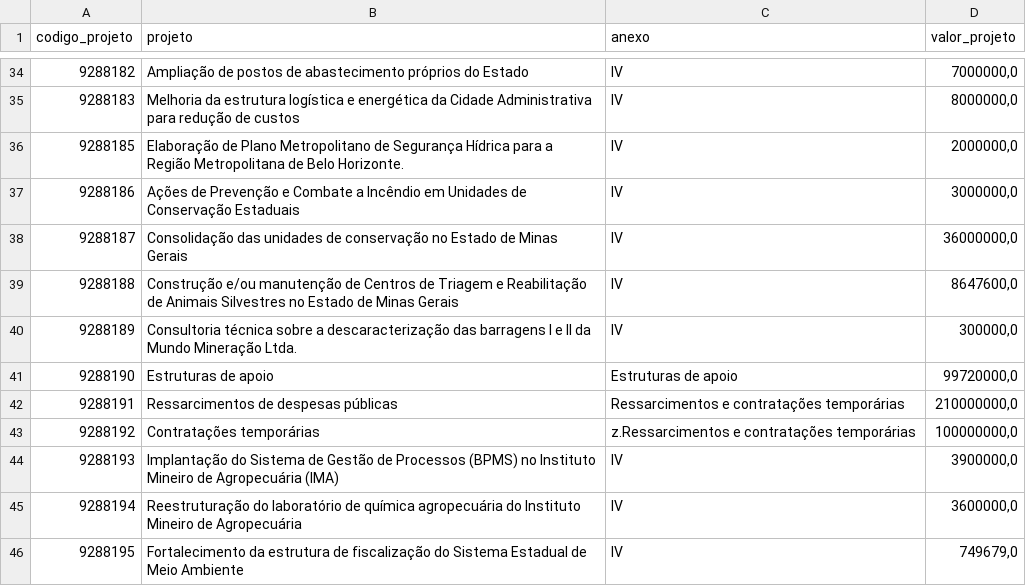
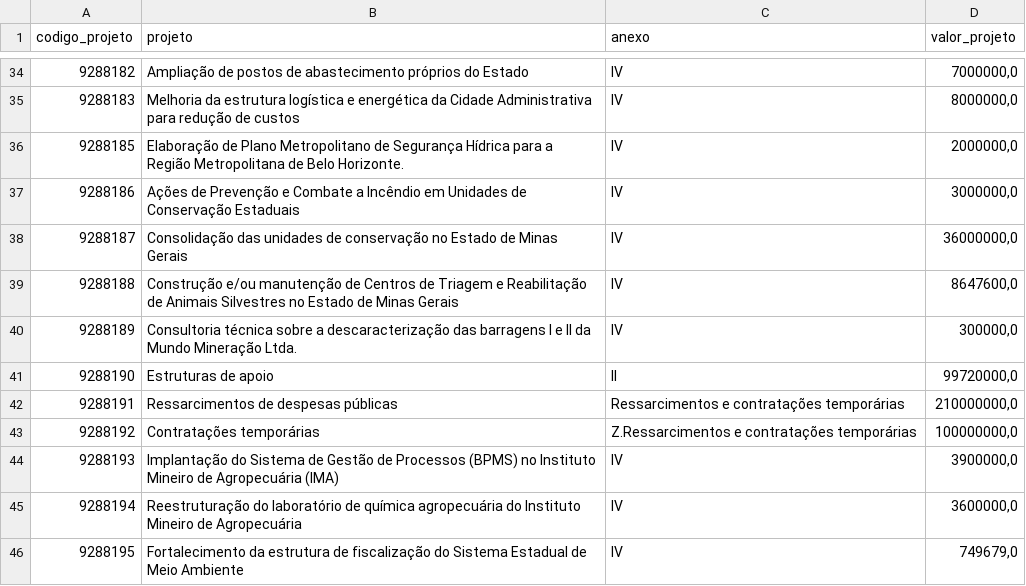
Before and after one commit to transparencia-mg/acordo-judicial-reparacao-vale-projetos, a CSV file: data/projetos_acordo_judicial_reparacao_vale.csv, drawn as a sheet; only a part is shown, gaps mark what is left out.

```diff
--- a/data/projetos_acordo_judicial_reparacao_vale.csv
+++ b/data/projetos_acordo_judicial_reparacao_vale.csv
@@ -40,5 +40,5 @@
 9288189;Consultoria técnica sobre a descaracterização das barragens I e II da Mundo Mineração Ltda.;IV;300000,0
-9288190;Estruturas de apoio;Estruturas de apoio;99720000,0
+9288190;Estruturas de apoio;II;99720000,0
 9288191;Ressarcimentos de despesas públicas;Ressarcimentos e contratações temporárias;210000000,0
-9288192;Contratações temporárias;z.Ressarcimentos e contratações temporárias;100000000,0
+9288192;Contratações temporárias;Z.Ressarcimentos e contratações temporárias;100000000,0
 9288193;Implantação do Sistema de Gestão de Processos (BPMS) no Instituto Mineiro de Agropecuária (IMA);IV;3900000,0
```
Also changed, not shown: 1 other file.
